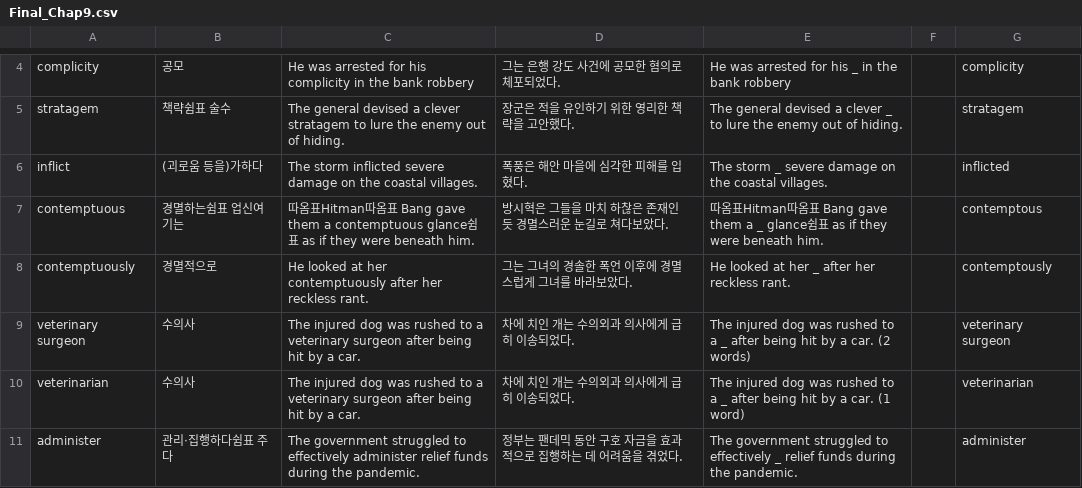
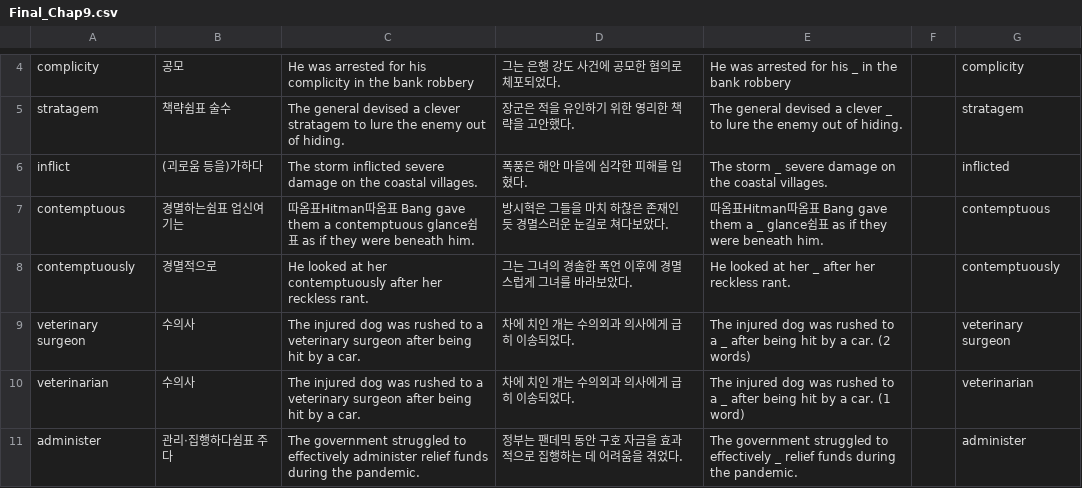
Before and after one commit to opal2718/english_words, a CSV file: csvs/Grade3/appendix/Final_Chap9.csv, drawn as a sheet; only a part is shown, gaps mark what is left out.

```diff
--- a/csvs/Grade3/appendix/Final_Chap9.csv
+++ b/csvs/Grade3/appendix/Final_Chap9.csv
@@ -6,4 +6,4 @@ stratagem,책략쉼표 술수,The general devised a clever stratagem to lure the
 inflict,(괴로움 등을)가하다,The storm inflicted severe damage on the coastal villages.,폭풍은 해안 마을에 심각한 피해를 입혔다.,The storm _ severe damage on the coastal villages.,,inflicted
-contemptuous,경멸하는쉼표 업신여기는,따옴표Hitman따옴표 Bang gave them a contemptuous glance쉼표 as if they were beneath him.,방시혁은 그들을 마치 하찮은 존재인 듯 경멸스러운 눈길로 쳐다보았다.,따옴표Hitman따옴표 Bang gave them a _ glance쉼표 as if they were beneath him.,,contemptous
-contemptuously,경멸적으로,He looked at her contemptuously after her reckless rant.,그는 그녀의 경솔한 폭언 이후에 경멸스럽게 그녀를 바라보았다.,He looked at her _ after her reckless rant.,,contemptously
+contemptuous,경멸하는쉼표 업신여기는,따옴표Hitman따옴표 Bang gave them a contemptuous glance쉼표 as if they were beneath him.,방시혁은 그들을 마치 하찮은 존재인 듯 경멸스러운 눈길로 쳐다보았다.,따옴표Hitman따옴표 Bang gave them a _ glance쉼표 as if they were beneath him.,,contemptuous
+contemptuously,경멸적으로,He looked at her contemptuously after her reckless rant.,그는 그녀의 경솔한 폭언 이후에 경멸스럽게 그녀를 바라보았다.,He looked at her _ after her reckless rant.,,contemptuously
 veterinary surgeon,수의사,The injured dog was rushed to a veterinary surgeon after being hit by a car.,차에 치인 개는 수의외과 의사에게 급히 이송되었다.,The injured dog was rushed to a _ after being hit by a car. (2 words),,veterinary surgeon
```
Also changed, not shown: 1 other file.
